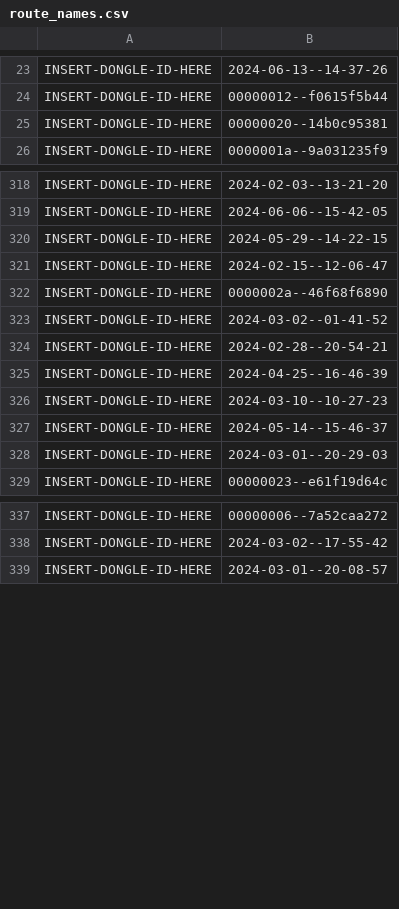
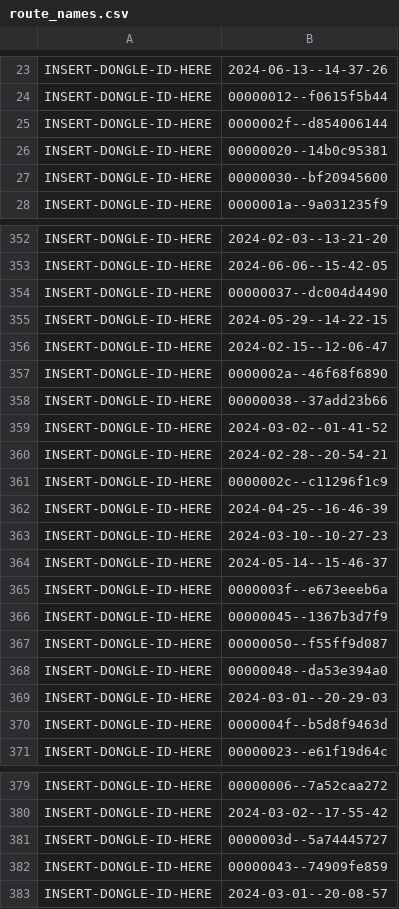
Before and after one commit to psilosanctum/collinreal-P2-portfolio, a CSV file: data-exercise/data/route-data/route_names.csv, drawn as a sheet; only a part is shown, gaps mark what is left out; the diff covers the shown part only; the diff names each change by its address in the sheet, - before the commit and + after, or states it on an @@ line.

```diff
--- a/data-exercise/data/route-data/route_names.csv
+++ b/data-exercise/data/route-data/route_names.csv
+row 25: INSERT-DONGLE-ID-HERE | 0000002f--d854006144
+row 27: INSERT-DONGLE-ID-HERE | 00000030--bf20945600
+row 354: INSERT-DONGLE-ID-HERE | 00000037--dc004d4490
+row 358: INSERT-DONGLE-ID-HERE | 00000038--37add23b66
+row 361: INSERT-DONGLE-ID-HERE | 0000002c--c11296f1c9
+row 365: INSERT-DONGLE-ID-HERE | 0000003f--e673eeeb6a
+row 366: INSERT-DONGLE-ID-HERE | 00000045--1367b3d7f9
+row 367: INSERT-DONGLE-ID-HERE | 00000050--f55ff9d087
+row 368: INSERT-DONGLE-ID-HERE | 00000048--da53e394a0
+row 370: INSERT-DONGLE-ID-HERE | 0000004f--b5d8f9463d
+row 381: INSERT-DONGLE-ID-HERE | 0000003d--5a74445727
+row 382: INSERT-DONGLE-ID-HERE | 00000043--74909fe859
```
Also changed, not shown: 38 added rows and 10 moved rows elsewhere in this file, 31 other files.
